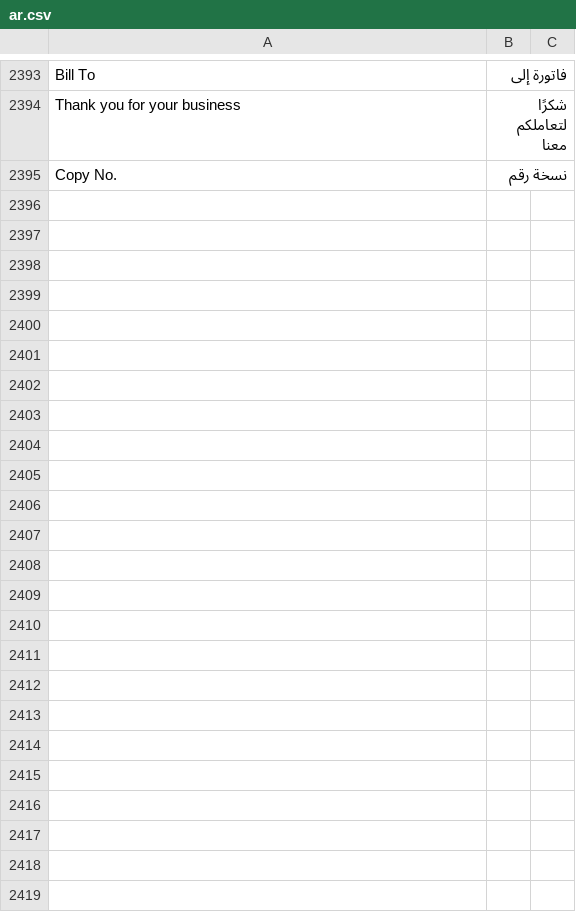
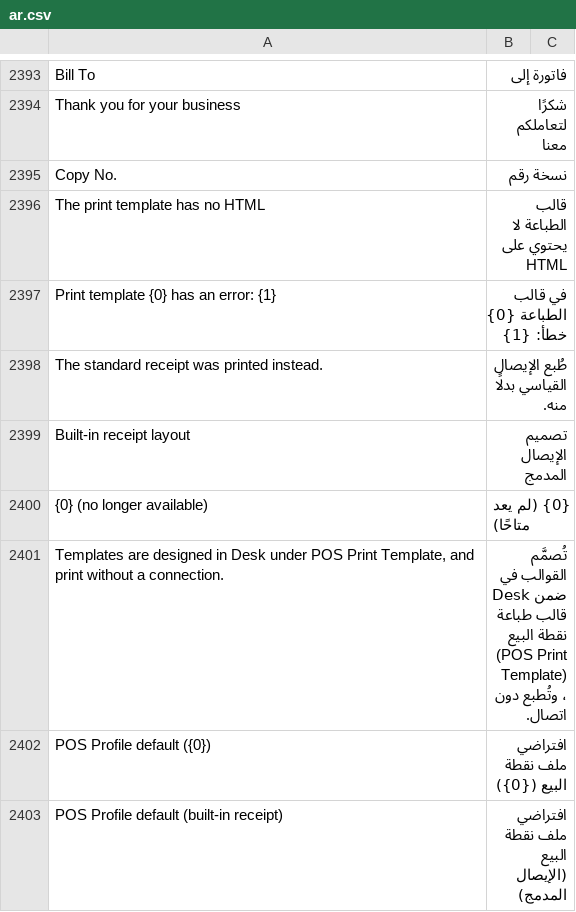
Before and after one commit to champion-sys/POSNext, a CSV file: pos_next/translations/ar.csv, drawn as a sheet; only a part is shown, gaps mark what is left out.

```diff
--- a/pos_next/translations/ar.csv
+++ b/pos_next/translations/ar.csv
@@ -2395 +2395,9 @@ Thank you for your business,شكرًا لتعاملكم معنا,
 Copy No.,نسخة رقم,
+The print template has no HTML,قالب الطباعة لا يحتوي على HTML,
+"Print template {0} has an error: {1}","في قالب الطباعة {0} خطأ: {1}",
+The standard receipt was printed instead.,طُبع الإيصال القياسي بدلًا منه.,
+Built-in receipt layout,تصميم الإيصال المدمج,
+{0} (no longer available),{0} (لم يعد متاحًا),
+"Templates are designed in Desk under POS Print Template, and print without a connection.","تُصمَّم القوالب في Desk ضمن قالب طباعة نقطة البيع (POS Print Template)، وتُطبع دون اتصال.",
+POS Profile default ({0}),افتراضي ملف نقطة البيع ({0}),
+POS Profile default (built-in receipt),افتراضي ملف نقطة البيع (الإيصال المدمج),
```
Also changed, not shown: 38 other files.
